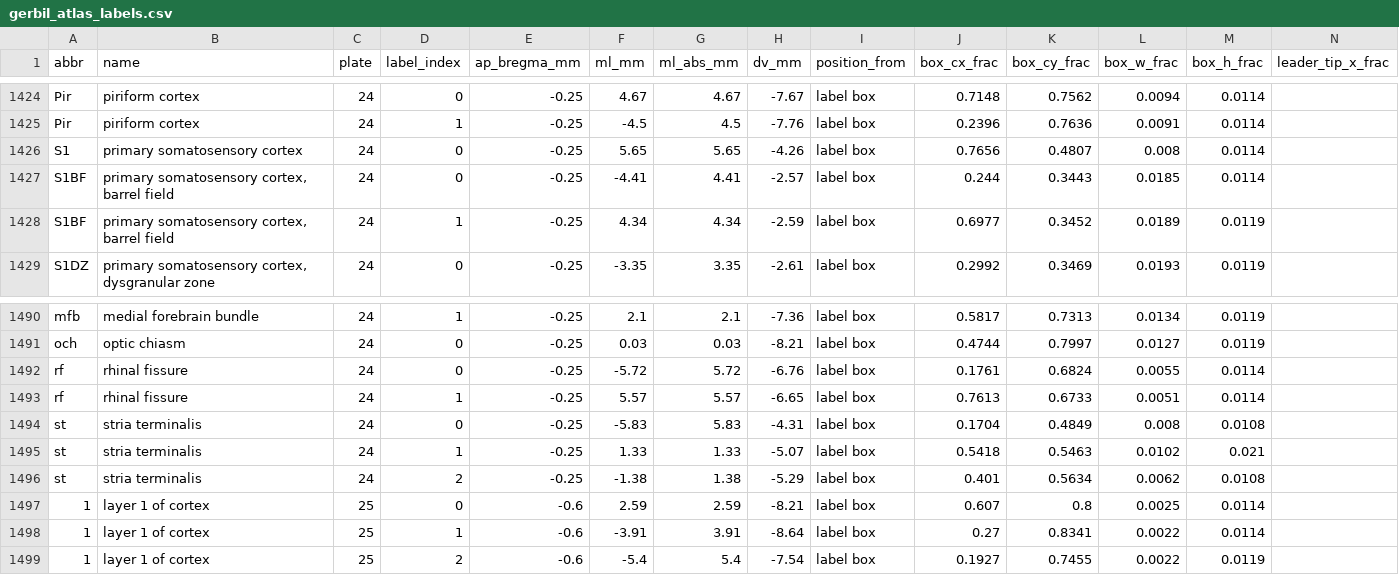
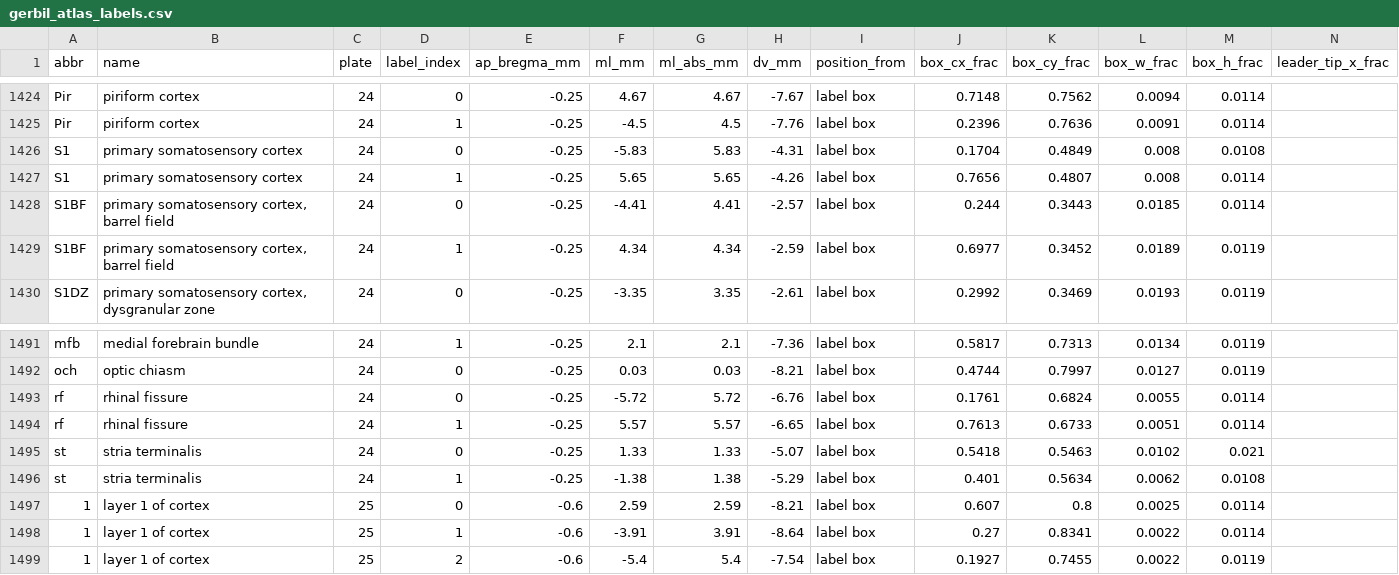
Before and after one commit to dstolz/GerbilAtlasExplorer, a CSV file: data/gerbil_atlas_labels.csv, drawn as a sheet; only a part is shown, gaps mark what is left out; removed rows and columns are numbered as before the commit, all else as after; rows hold the shown columns only; the diff names each change by its address in the sheet, - before the commit and + after, or states it on an @@ line.

```diff
--- a/data/gerbil_atlas_labels.csv
+++ b/data/gerbil_atlas_labels.csv
+row 1426: S1 | primary somatosensory cortex | 24 | 0 | -0.25 | -5.83 | 5.83 | -4.31 | label box | 0.1704 | 0.4849 | 0.008 | 0.0108
-D1427 (label_index): 0
+D1427 (label_index): 1
-row 1494: st | stria terminalis | 24 | 0 | -0.25 | -5.83 | 5.83 | -4.31 | label box | 0.1704 | 0.4849 | 0.008 | 0.0108
-D1495 (label_index): 1
+D1495 (label_index): 0
-D1496 (label_index): 2
+D1496 (label_index): 1
```
Also changed, not shown: data/gerbil_atlas_groups.csv, data/gerbil_atlas_structure_table.csv, 11 other files.
